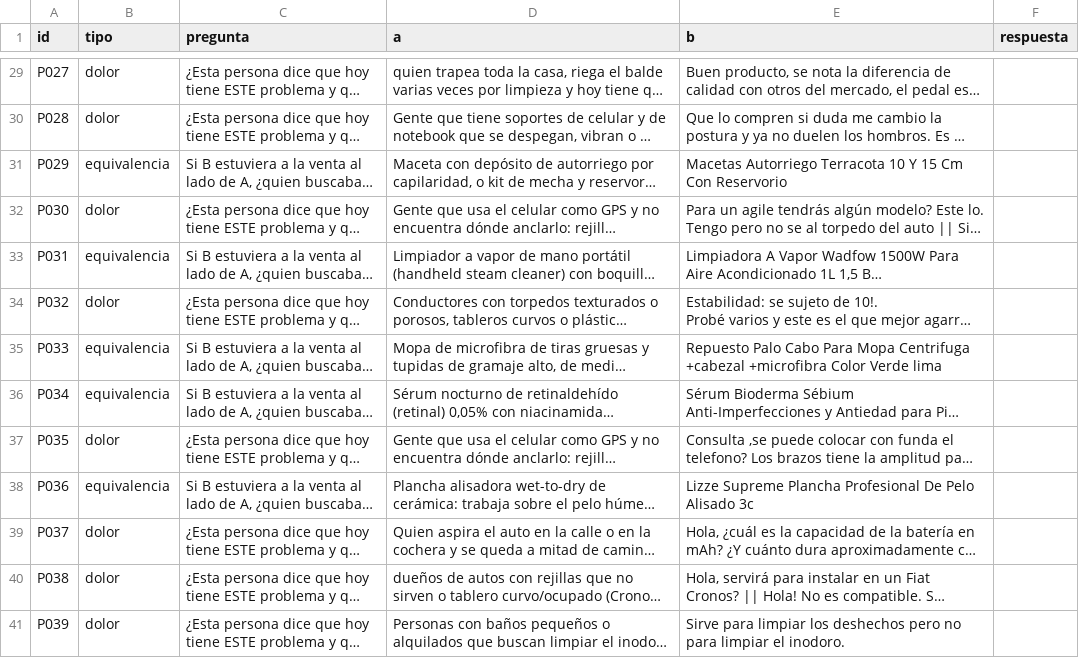
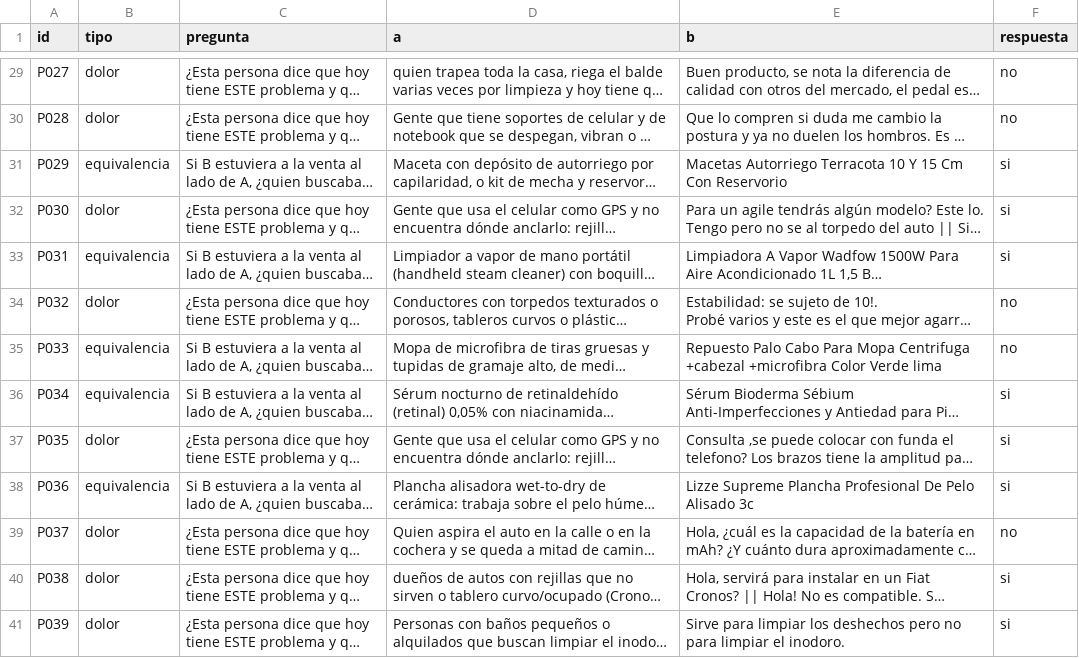
Before and after one commit to codewithpatelo/faltante, a CSV file: data/evaluacion/humano/prueba_jueces.csv, drawn as a sheet; only a part is shown, gaps mark what is left out; long unchanged cells end in …; the diff covers the shown part only; the diff names each change by its address in the sheet, - before the commit and + after, or states it on an @@ line.

Commit message:
Prueba de los jueces con casos difíciles: respuestas de Patricio

```diff
--- a/data/evaluacion/humano/prueba_jueces.csv
+++ b/data/evaluacion/humano/prueba_jueces.csv
-F29:F30 (respuesta): (empty)
+F29:F30 (respuesta): no
-F31:F33 (respuesta): (empty)
+F31:F33 (respuesta): si
-F34:F35 (respuesta): (empty)
+F34:F35 (respuesta): no
-F36:F38 (respuesta): (empty)
+F36:F38 (respuesta): si
-F39 (respuesta): (empty)
+F39 (respuesta): no
-F40:F41 (respuesta): (empty)
+F40:F41 (respuesta): si
```
Also changed, not shown: 27 edited cells elsewhere in this file.
